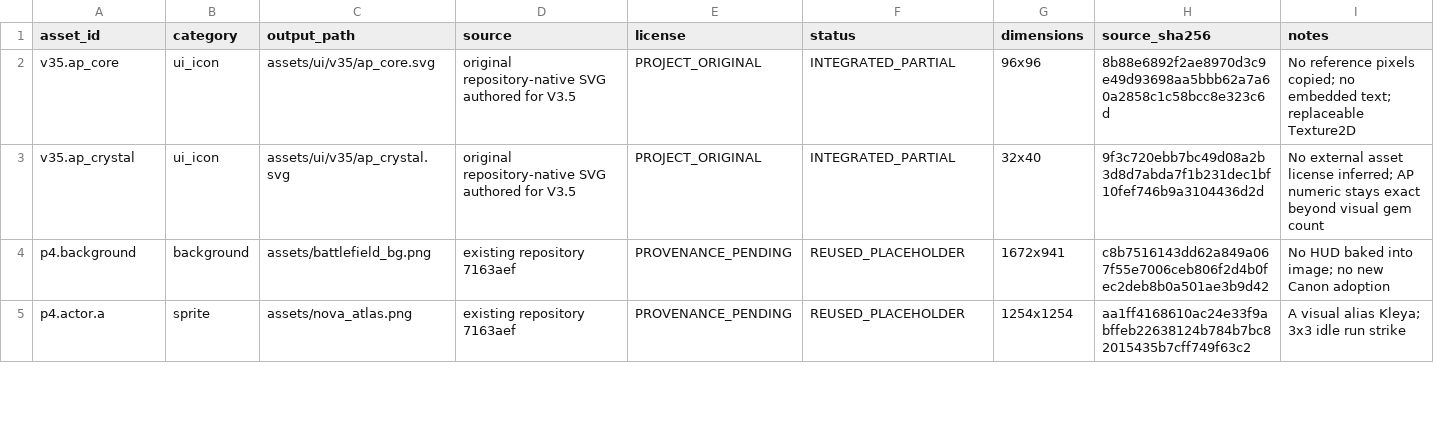
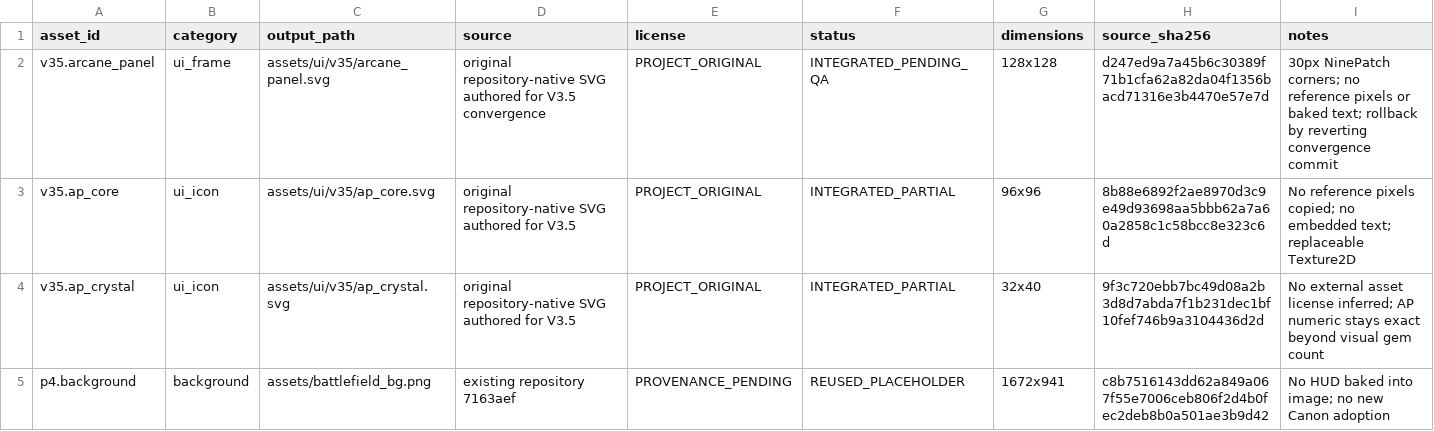
Before and after one commit to KuroNekoLi/arbitrium-nexus-godot, a CSV file: assets/asset_manifest.csv, drawn as a sheet; only a part is shown; the shorter side is filled out with more unchanged rows.

Commit message:
feat(ui): converge battle HUD and adopt direct SP gesture controls

```diff
--- a/assets/asset_manifest.csv
+++ b/assets/asset_manifest.csv
@@ -1,2 +1,3 @@
 asset_id,category,output_path,source,license,status,dimensions,source_sha256,notes
+v35.arcane_panel,ui_frame,assets/ui/v35/arcane_panel.svg,original repository-native SVG authored for V3.5 convergence,PROJECT_ORIGINAL,INTEGRATED_PENDING_QA,128x128,d247ed9a7a45b6c30389f71b1cfa62a82da04f1356bacd71316e3b4470e57e7d,30px NinePatch corners; no reference pixels or baked text; rollback by reverting convergence commit
 v35.ap_core,ui_icon,assets/ui/v35/ap_core.svg,original repository-native SVG authored for V3.5,PROJECT_ORIGINAL,INTEGRATED_PARTIAL,96x96,8b88e6892f2ae8970d3c9e49d93698aa5bbb62a7a60a2858c1c58bcc8e323c6d,No reference pixels copied; no embedded text; replaceable Texture2D
```
Also changed, not shown: resources/ui/battle_strings.csv, 23 other files.
